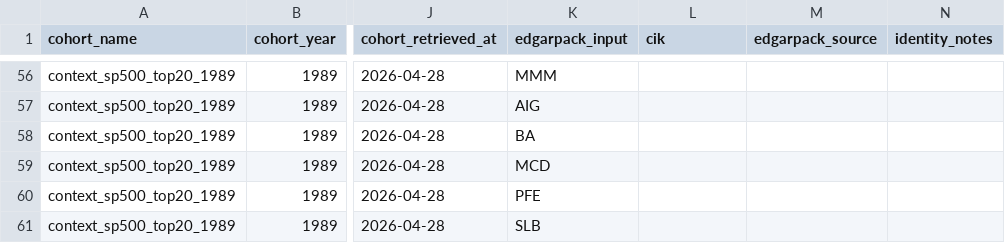
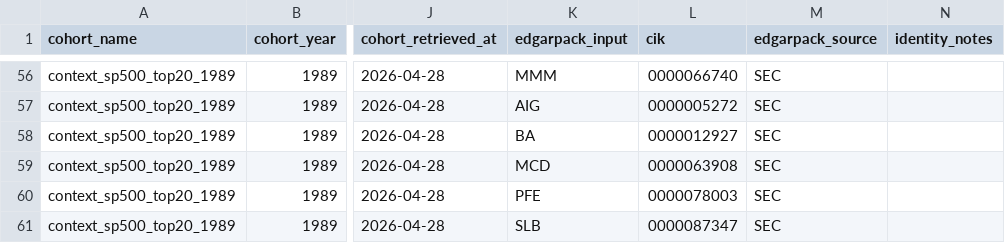
Before and after one commit to samay58/edgarpack, a CSV file: reports/founder-control-era/cohorts.csv, drawn as a sheet; only a part is shown, gaps mark what is left out; the diff covers the shown part only; the diff names each change by its address in the sheet, - before the commit and + after, or states it on an @@ line.

```diff
--- a/reports/founder-control-era/cohorts.csv
+++ b/reports/founder-control-era/cohorts.csv
-L56 (cik): (empty)
+L56 (cik): 0000066740
-M56:M61 (edgarpack_source): (empty)
+M56:M61 (edgarpack_source): SEC
-L57 (cik): (empty)
+L57 (cik): 0000005272
-L58 (cik): (empty)
+L58 (cik): 0000012927
-L59 (cik): (empty)
+L59 (cik): 0000063908
-L60 (cik): (empty)
+L60 (cik): 0000078003
-L61 (cik): (empty)
+L61 (cik): 0000087347
```
Also changed, not shown: 117 edited cells elsewhere in this file, 2 other files.
